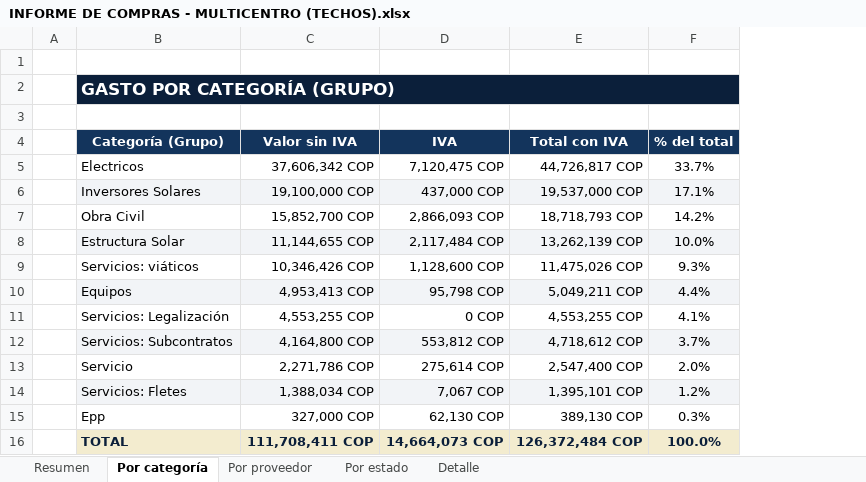
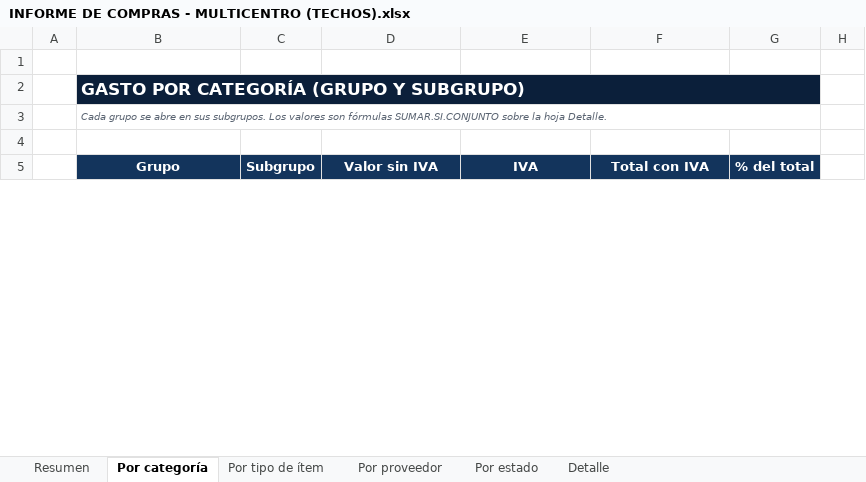
Before and after one commit to AscensoPublico2026/ASCENSO-PUBLICO, an Excel workbook: informe-compras-evolti/INFORME DE COMPRAS - MULTICENTRO (TECHOS).xlsx, sheet Por categoría, drawn as a sheet; only a part is shown; values as stored, in another font and other column widths than the file's, no borders; charts and pictures not drawn; removed rows and columns are numbered as before the commit, all else as after; the diff covers the shown part only; the diff names each change by its address in the sheet, - before the commit and + after, or states it on an @@ line.

```diff
--- a/informe-compras-evolti/INFORME DE COMPRAS - MULTICENTRO (TECHOS).xlsx (sheet Por categoría)
+++ b/informe-compras-evolti/INFORME DE COMPRAS - MULTICENTRO (TECHOS).xlsx (sheet Por categoría)
+sheet tab: Por tipo de ítem
+column C (Subgrupo), empty
+column H, empty
-B2 (Grupo): GASTO POR CATEGORÍA (GRUPO)
+B2 (Grupo): GASTO POR CATEGORÍA (GRUPO Y SUBGRUPO)
+row 3:  | Cada grupo se abre en sus subgrupos. Los valores son fórmulas SUMAR.SI.CONJUNTO sobre la hoja Detalle.
-B5: Categoría (Grupo)
+B5: Grupo
-row 5:  | Electricos | 37,606,342 COP | 7,120,475 COP | 44,726,817 COP | 33.7%
-row 6:  | Inversores Solares | 19,100,000 COP | 437,000 COP | 19,537,000 COP | 17.1%
-row 7:  | Obra Civil | 15,852,700 COP | 2,866,093 COP | 18,718,793 COP | 14.2%
-row 8:  | Estructura Solar | 11,144,655 COP | 2,117,484 COP | 13,262,139 COP | 10.0%
-row 9:  | Servicios: viáticos | 10,346,426 COP | 1,128,600 COP | 11,475,026 COP | 9.3%
-row 10:  | Equipos | 4,953,413 COP | 95,798 COP | 5,049,211 COP | 4.4%
-row 11:  | Servicios: Legalización | 4,553,255 COP | 0 COP | 4,553,255 COP | 4.1%
-row 12:  | Servicios: Subcontratos | 4,164,800 COP | 553,812 COP | 4,718,612 COP | 3.7%
-row 13:  | Servicio | 2,271,786 COP | 275,614 COP | 2,547,400 COP | 2.0%
-row 14:  | Servicios: Fletes | 1,388,034 COP | 7,067 COP | 1,395,101 COP | 1.2%
-row 15:  | Epp | 327,000 COP | 62,130 COP | 389,130 COP | 0.3%
-row 16:  | TOTAL | 111,708,411 COP | 14,664,073 COP | 126,372,484 COP | 100.0%
```
Also changed, not shown: 25 added rows elsewhere in this sheet, sheet Detalle, sheet Por proveedor, sheet Resumen, sheet Por estado, hidden cells, charts or pictures, informe-compras-evolti/INFORME DE COMPRAS - POLARIS 4 (MINIGRANJA).xlsx, 1 other file.
